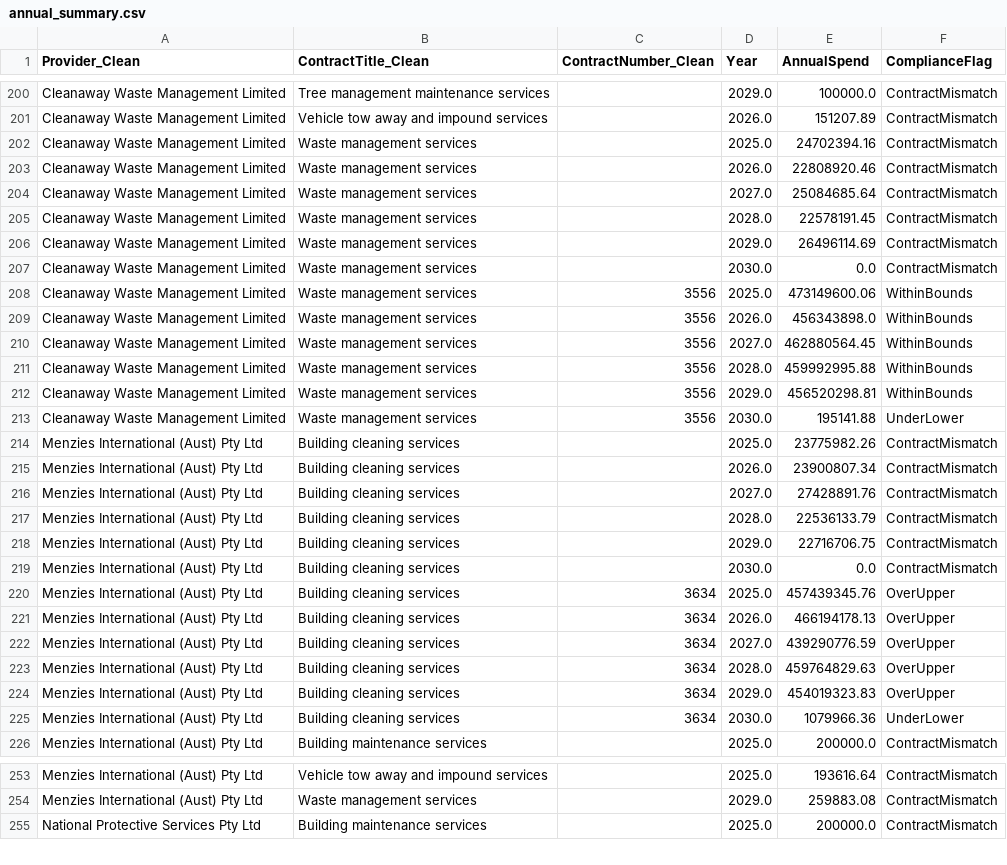
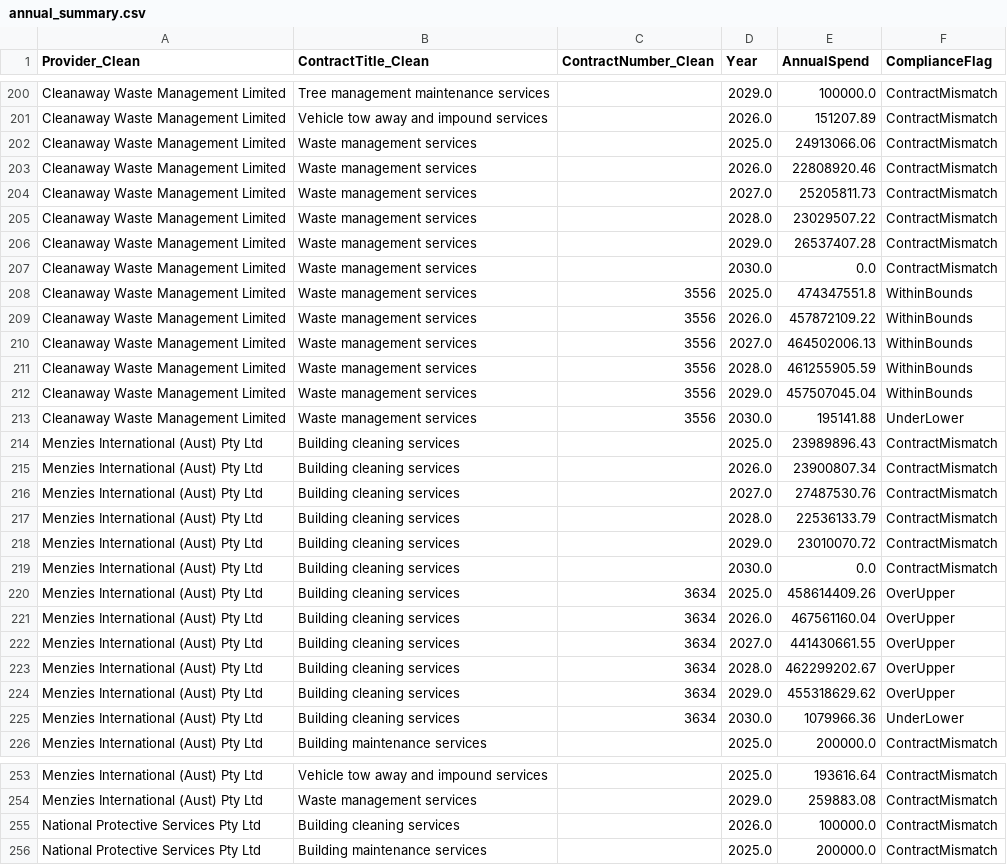
Before and after one commit to KANGGG-L/ProcurementAnalyticsDashboard, a CSV file: dashboard/powerbi_data/annual_summary.csv, drawn as a sheet; only a part is shown, gaps mark what is left out; the diff covers the shown part only.

```diff
--- a/dashboard/powerbi_data/annual_summary.csv
+++ b/dashboard/powerbi_data/annual_summary.csv
@@ -201,25 +201,25 @@ Cleanaway Waste Management Limited,Tree management maintenance services, ,2029.0
 Cleanaway Waste Management Limited,Vehicle tow away and impound services, ,2026.0,151207.89,ContractMismatch
-Cleanaway Waste Management Limited,Waste management services, ,2025.0,24702394.16,ContractMismatch
+Cleanaway Waste Management Limited,Waste management services, ,2025.0,24913066.06,ContractMismatch
 Cleanaway Waste Management Limited,Waste management services, ,2026.0,22808920.46,ContractMismatch
-Cleanaway Waste Management Limited,Waste management services, ,2027.0,25084685.64,ContractMismatch
-Cleanaway Waste Management Limited,Waste management services, ,2028.0,22578191.45,ContractMismatch
-Cleanaway Waste Management Limited,Waste management services, ,2029.0,26496114.69,ContractMismatch
+Cleanaway Waste Management Limited,Waste management services, ,2027.0,25205811.73,ContractMismatch
+Cleanaway Waste Management Limited,Waste management services, ,2028.0,23029507.22,ContractMismatch
+Cleanaway Waste Management Limited,Waste management services, ,2029.0,26537407.28,ContractMismatch
 Cleanaway Waste Management Limited,Waste management services, ,2030.0,0.0,ContractMismatch
-Cleanaway Waste Management Limited,Waste management services,3556,2025.0,473149600.06,WithinBounds
-Cleanaway Waste Management Limited,Waste management services,3556,2026.0,456343898.0,WithinBounds
-Cleanaway Waste Management Limited,Waste management services,3556,2027.0,462880564.45,WithinBounds
-Cleanaway Waste Management Limited,Waste management services,3556,2028.0,459992995.88,WithinBounds
-Cleanaway Waste Management Limited,Waste management services,3556,2029.0,456520298.81,WithinBounds
+Cleanaway Waste Management Limited,Waste management services,3556,2025.0,474347551.8,WithinBounds
+Cleanaway Waste Management Limited,Waste management services,3556,2026.0,457872109.22,WithinBounds
+Cleanaway Waste Management Limited,Waste management services,3556,2027.0,464502006.13,WithinBounds
+Cleanaway Waste Management Limited,Waste management services,3556,2028.0,461255905.59,WithinBounds
+Cleanaway Waste Management Limited,Waste management services,3556,2029.0,457507045.04,WithinBounds
 Cleanaway Waste Management Limited,Waste management services,3556,2030.0,195141.88,UnderLower
-Menzies International (Aust) Pty Ltd,Building cleaning services, ,2025.0,23775982.26,ContractMismatch
+Menzies International (Aust) Pty Ltd,Building cleaning services, ,2025.0,23989896.43,ContractMismatch
 Menzies International (Aust) Pty Ltd,Building cleaning services, ,2026.0,23900807.34,ContractMismatch
-Menzies International (Aust) Pty Ltd,Building cleaning services, ,2027.0,27428891.76,ContractMismatch
+Menzies International (Aust) Pty Ltd,Building cleaning services, ,2027.0,27487530.76,ContractMismatch
 Menzies International (Aust) Pty Ltd,Building cleaning services, ,2028.0,22536133.79,ContractMismatch
-Menzies International (Aust) Pty Ltd,Building cleaning services, ,2029.0,22716706.75,ContractMismatch
+Menzies International (Aust) Pty Ltd,Building cleaning services, ,2029.0,23010070.72,ContractMismatch
 Menzies International (Aust) Pty Ltd,Building cleaning services, ,2030.0,0.0,ContractMismatch
-Menzies International (Aust) Pty Ltd,Building cleaning services,3634,2025.0,457439345.76,OverUpper
-Menzies International (Aust) Pty Ltd,Building cleaning services,3634,2026.0,466194178.13,OverUpper
-Menzies International (Aust) Pty Ltd,Building cleaning services,3634,2027.0,439290776.59,OverUpper
-Menzies International (Aust) Pty Ltd,Building cleaning services,3634,2028.0,459764829.63,OverUpper
-Menzies International (Aust) Pty Ltd,Building cleaning services,3634,2029.0,454019323.83,OverUpper
+Menzies International (Aust) Pty Ltd,Building cleaning services,3634,2025.0,458614409.26,OverUpper
+Menzies International (Aust) Pty Ltd,Building cleaning services,3634,2026.0,467561160.04,OverUpper
+Menzies International (Aust) Pty Ltd,Building cleaning services,3634,2027.0,441430661.55,OverUpper
+Menzies International (Aust) Pty Ltd,Building cleaning services,3634,2028.0,462299202.67,OverUpper
+Menzies International (Aust) Pty Ltd,Building cleaning services,3634,2029.0,455318629.62,OverUpper
 Menzies International (Aust) Pty Ltd,Building cleaning services,3634,2030.0,1079966.36,UnderLower
@@ -254,2 +254,3 @@ Menzies International (Aust) Pty Ltd,Vehicle tow away and impound services, ,202
 Menzies International (Aust) Pty Ltd,Waste management services, ,2029.0,259883.08,ContractMismatch
+National Protective Services Pty Ltd,Building cleaning services, ,2026.0,100000.0,ContractMismatch
 National Protective Services Pty Ltd,Building maintenance services, ,2025.0,200000.0,ContractMismatch
```
Also changed, not shown: 90 edited cells elsewhere in this file, dashboard/data/annual_forecast.csv, dashboard/data/monthly_forecast.csv, 9 other files.
